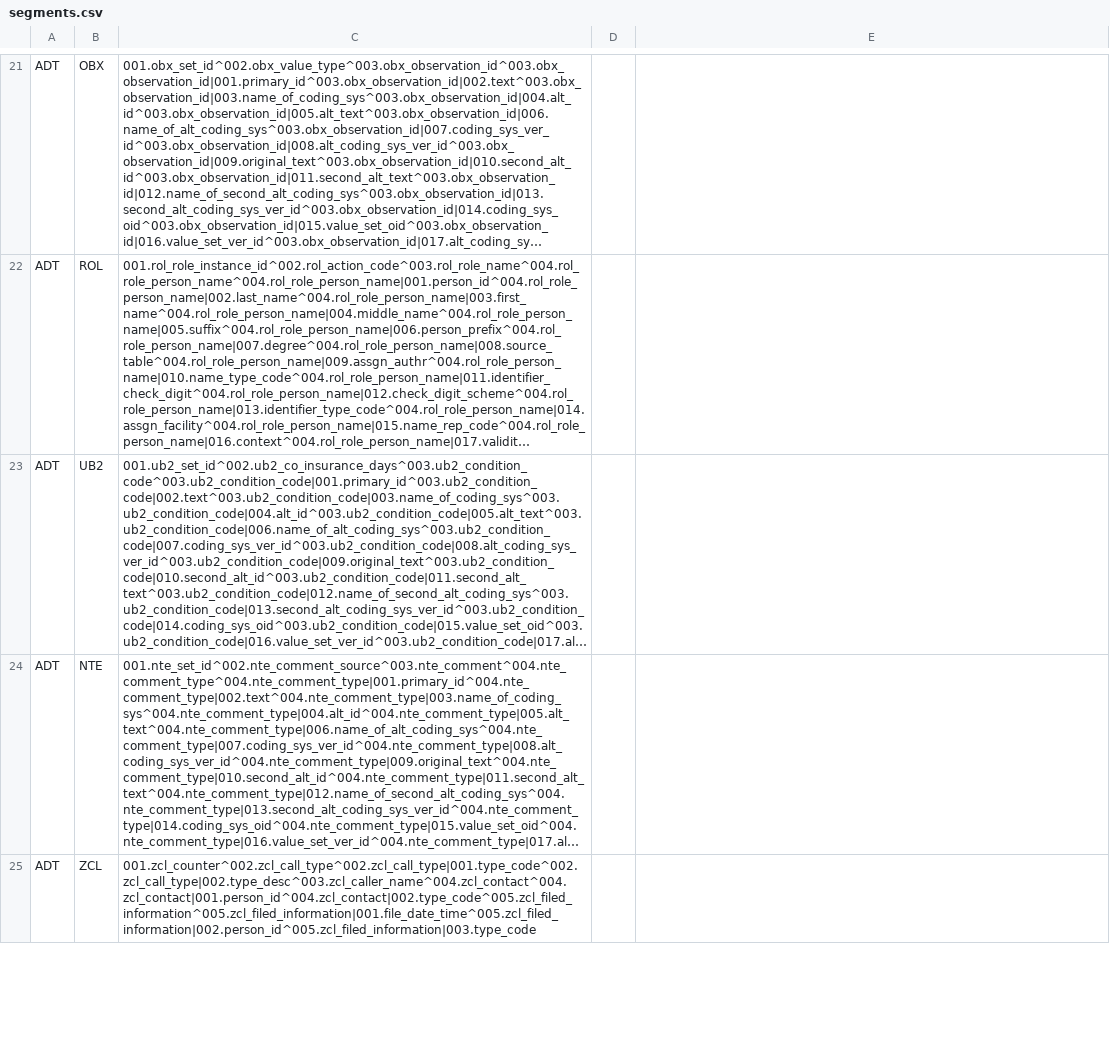
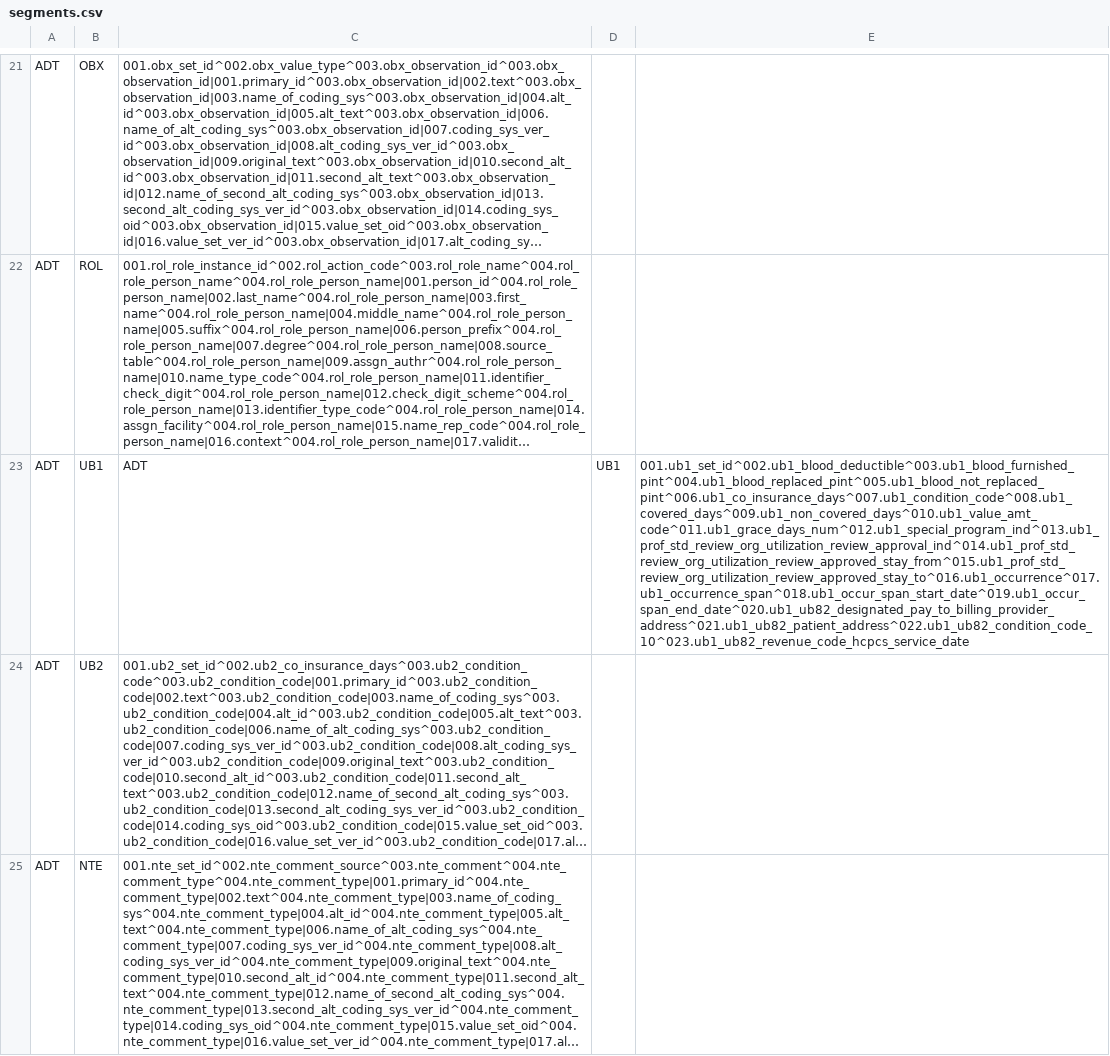
Before and after one commit to djonnadula/CDM-HL7, a CSV file: cdm-scripts/templates/segments.csv, drawn as a sheet; only a part is shown, gaps mark what is left out; the shorter side is filled out with more unchanged rows; long unchanged cells end in …; the diff names each change by its address in the sheet, - before the commit and + after, or states it on an @@ line.

Commit message:
EBA-390: adding ADT:UB1 to segments.csv

```diff
--- a/cdm-scripts/templates/segments.csv
+++ b/cdm-scripts/templates/segments.csv
+row 23: ADT | UB1 | ADT | UB1 | 001.ub1_set_id^002.ub1_blood_deductible^003.ub1_blood_furnished_pint^004.ub1_blood_replaced_pint^005.ub1_blood_not_replaced_pint^006.ub1_co_insurance_days^007.ub1_condition_code^008.ub1_covered_days^009.ub1_non_covered_days^010.ub1_value_amt_code^011.ub1_grace_days_num^012.ub1_special_program_ind^013.ub1_prof_std_review_org_utilization_review_approval_ind^014.ub1_prof_std_review_org_utilization_review_approved_stay_from^015.ub1_prof_std_review_org_utilization_review_approved_stay_to^016.ub1_occurrence^017.ub1_occurrence_span^018.ub1_occur_span_start_date^019.ub1_occur_span_end_date^020.ub1_ub82_designated_pay_to_billing_provider_address^021.ub1_ub82_patient_address^022.ub1_ub82_condition_code_10^023.ub1_ub82_revenue_code_hcpcs_service_date
```
